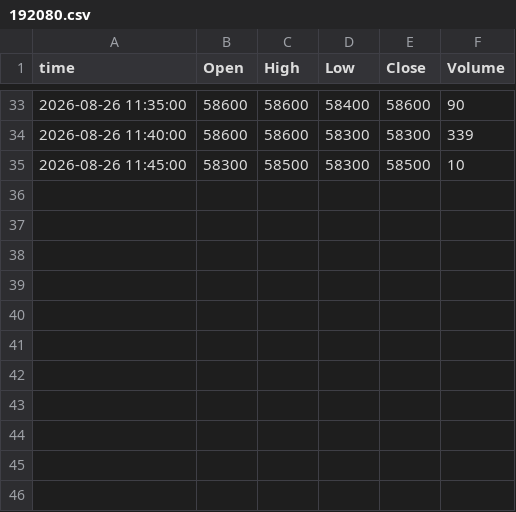
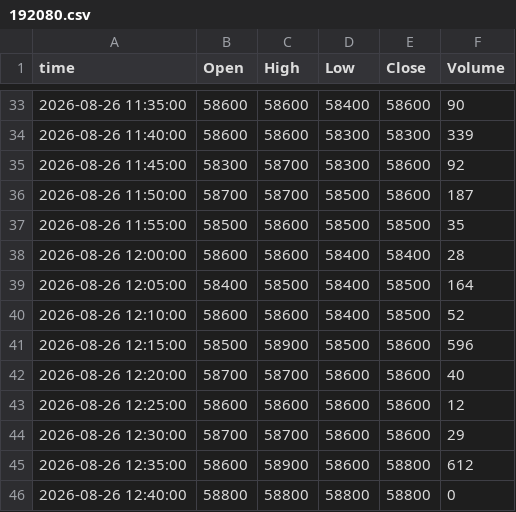
Before and after one commit to ssunsmg-smg/quant-screener, a CSV file: data/intraday/bars/20260826/192080.csv, drawn as a sheet; only a part is shown, gaps mark what is left out.

```diff
--- a/data/intraday/bars/20260826/192080.csv
+++ b/data/intraday/bars/20260826/192080.csv
@@ -34,2 +34,13 @@ time,Open,High,Low,Close,Volume
 2026-08-26 11:40:00,58600,58600,58300,58300,339
-2026-08-26 11:45:00,58300,58500,58300,58500,10
+2026-08-26 11:45:00,58300,58700,58300,58600,92
+2026-08-26 11:50:00,58700,58700,58500,58600,187
+2026-08-26 11:55:00,58500,58600,58500,58500,35
+2026-08-26 12:00:00,58600,58600,58400,58400,28
+2026-08-26 12:05:00,58400,58500,58400,58500,164
+2026-08-26 12:10:00,58600,58600,58400,58500,52
+2026-08-26 12:15:00,58500,58900,58500,58600,596
+2026-08-26 12:20:00,58700,58700,58600,58600,40
+2026-08-26 12:25:00,58600,58600,58600,58600,12
+2026-08-26 12:30:00,58700,58700,58600,58600,29
+2026-08-26 12:35:00,58600,58900,58600,58800,612
+2026-08-26 12:40:00,58800,58800,58800,58800,0
```
Also changed, not shown: 3 other files.
